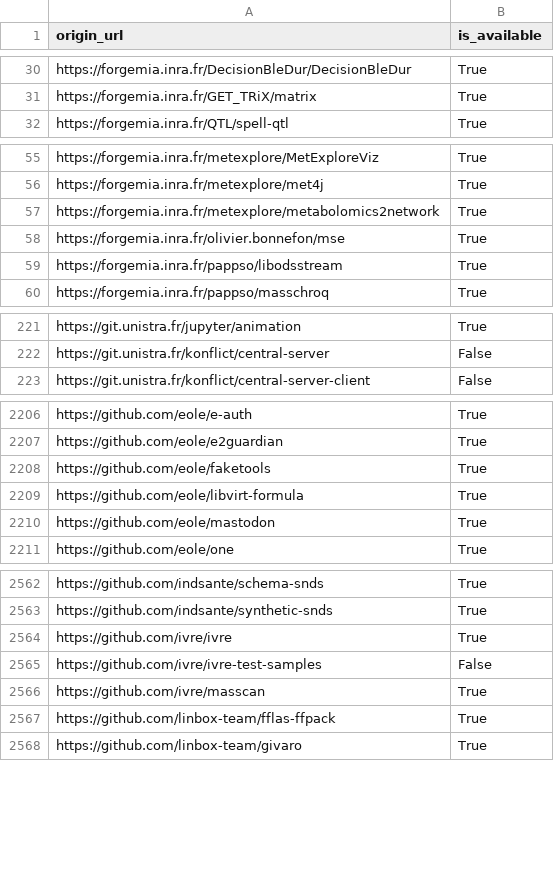
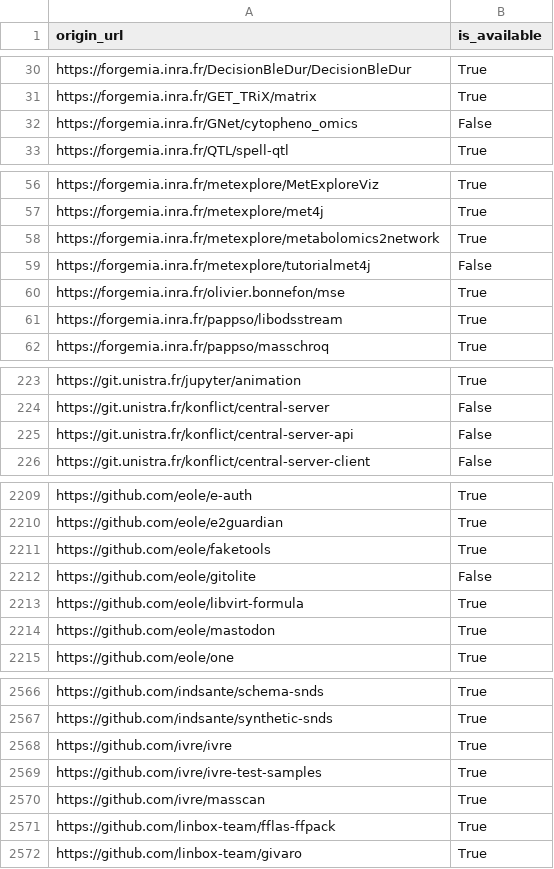
Before and after one commit to bzg/data-codes-sources-fr, a CSV file: data/swh_exists.csv, drawn as a sheet; only a part is shown, gaps mark what is left out.

Commit message:
New data at 2020-01-31T11:32:39Z [ci skip]

```diff
--- a/data/swh_exists.csv
+++ b/data/swh_exists.csv
@@ -31,2 +31,3 @@ https://forgemia.inra.fr/DecisionBleDur/DecisionBleDur,True
 https://forgemia.inra.fr/GET_TRiX/matrix,True
+https://forgemia.inra.fr/GNet/cytopheno_omics,False
 https://forgemia.inra.fr/QTL/spell-qtl,True
@@ -57,2 +58,3 @@ https://forgemia.inra.fr/metexplore/met4j,True
 https://forgemia.inra.fr/metexplore/metabolomics2network,True
+https://forgemia.inra.fr/metexplore/tutorialmet4j,False
 https://forgemia.inra.fr/olivier.bonnefon/mse,True
@@ -222,2 +224,3 @@ https://git.unistra.fr/jupyter/animation,True
 https://git.unistra.fr/konflict/central-server,False
+https://git.unistra.fr/konflict/central-server-api,False
 https://git.unistra.fr/konflict/central-server-client,False
@@ -2208,2 +2211,3 @@ https://github.com/eole/e2guardian,True
 https://github.com/eole/faketools,True
+https://github.com/eole/gitolite,False
 https://github.com/eole/libvirt-formula,True
@@ -2564,3 +2568,3 @@ https://github.com/indsante/synthetic-snds,True
 https://github.com/ivre/ivre,True
-https://github.com/ivre/ivre-test-samples,False
+https://github.com/ivre/ivre-test-samples,True
 https://github.com/ivre/masscan,True
```
Also changed, not shown: data/organisations/csv/all.csv, 4 other files.
